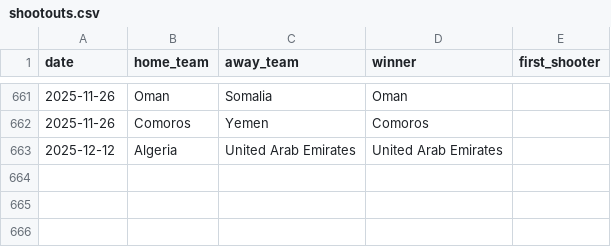
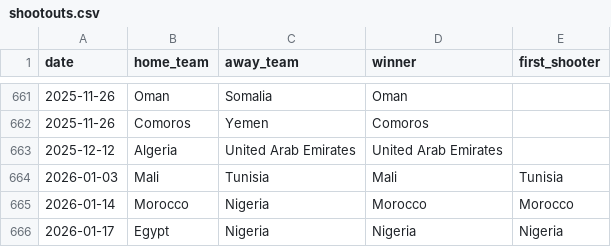
Before and after one commit to rwarneke/football_model, a CSV file: match_results/shootouts.csv, drawn as a sheet; only a part is shown, gaps mark what is left out; the diff names each change by its address in the sheet, - before the commit and + after, or states it on an @@ line.

```diff
--- a/match_results/shootouts.csv
+++ b/match_results/shootouts.csv
+row 664: 2026-01-03 | Mali | Tunisia | Mali | Tunisia
+row 665: 2026-01-14 | Morocco | Nigeria | Morocco | Morocco
+row 666: 2026-01-17 | Egypt | Nigeria | Nigeria | Nigeria
```
Also changed, not shown: model_output/ratings_current.csv, model_output/simulation_results.csv, 10 other files.
